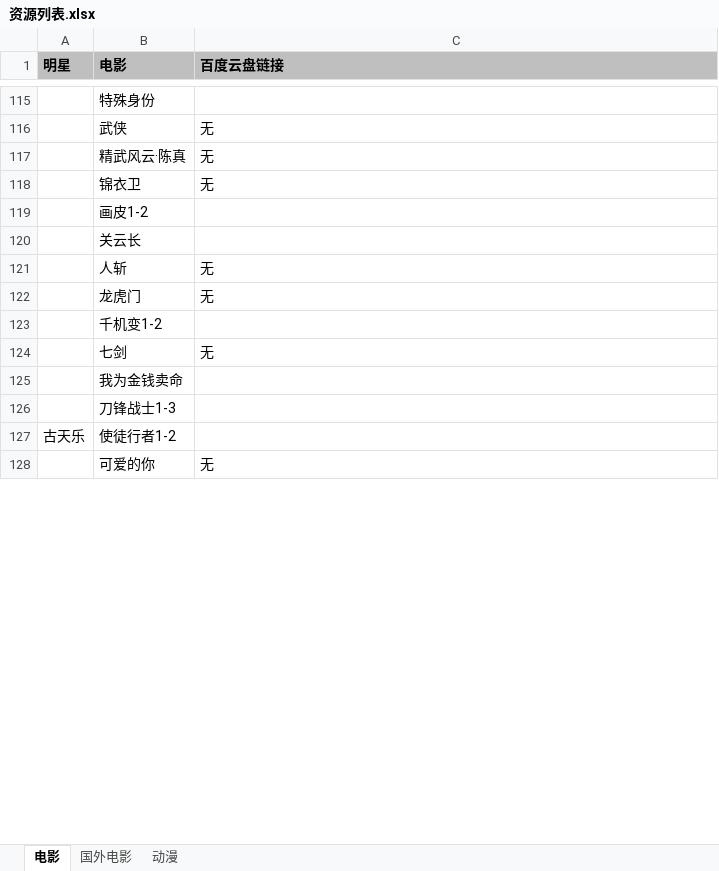
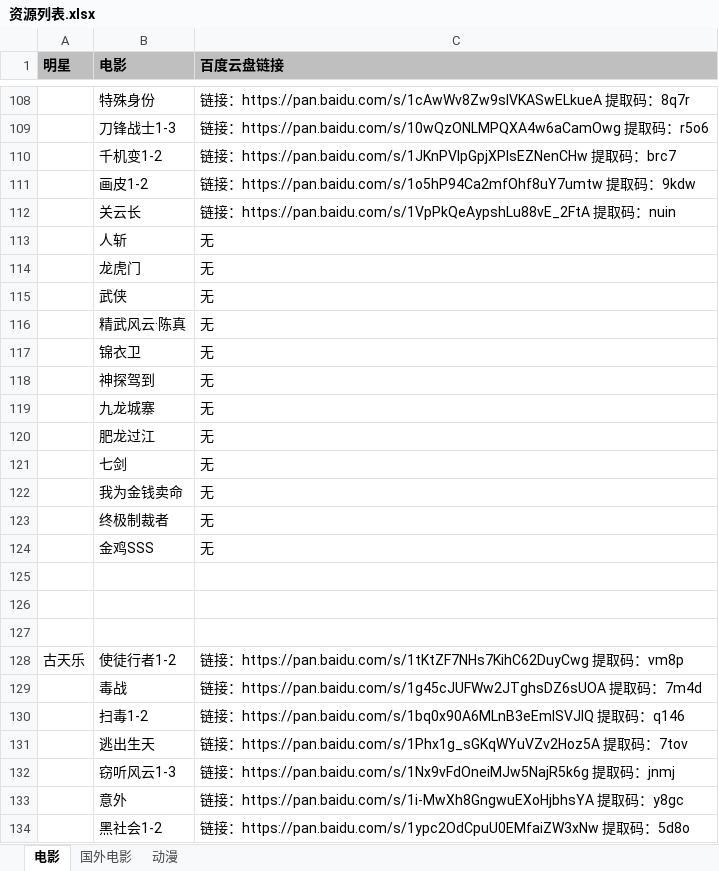
Before and after one commit to ganyanchuan1989/movies, an Excel workbook: 资源列表.xlsx, sheet 电影, drawn as a sheet; only a part is shown, gaps mark what is left out; the shorter side is filled out with more unchanged rows; values as stored, in another font and other column widths than the file's, no borders; removed rows and columns are numbered as before the commit, all else as after; the diff covers the shown part only; the diff names each change by its address in the sheet, - before the commit and + after, or states it on an @@ line.

```diff
--- a/资源列表.xlsx (sheet 电影)
+++ b/资源列表.xlsx (sheet 电影)
-C108 (百度云盘链接): (empty)
+C108 (百度云盘链接): 链接：https://pan.baidu.com/s/1cAwWv8Zw9slVKASwELkueA 提取码：8q7r
+row 109:  | 刀锋战士1-3 | 链接：https://pan.baidu.com/s/10wQzONLMPQXA4w6aCamOwg 提取码：r5o6
+row 110:  | 千机变1-2 | 链接：https://pan.baidu.com/s/1JKnPVlpGpjXPlsEZNenCHw 提取码：brc7
+row 111:  | 画皮1-2 | 链接：https://pan.baidu.com/s/1o5hP94Ca2mfOhf8uY7umtw 提取码：9kdw
+row 112:  | 关云长 | 链接：https://pan.baidu.com/s/1VpPkQeAypshLu88vE_2FtA 提取码：nuin
@@ row 121 moved to row 113: 人斩 @@
@@ row 122 moved to row 114: 龙虎门 @@
-row 119:  | 画皮1-2
-row 120:  | 关云长
-row 123:  | 千机变1-2
@@ row 111 moved to row 118: 神探驾到 @@
@@ row 108 moved to row 119: 九龙城寨 @@
@@ row 109 moved to row 120: 肥龙过江 @@
-C122 (百度云盘链接): (empty)
+C122 (百度云盘链接): 无
@@ row 113 moved to row 123: 终极制裁者 @@
+row 124:  | 金鸡SSS | 无
-B125 (电影): 刀锋战士1-3
+B125 (电影): (empty)
+row 126: (empty)
+row 127: (empty)
-C128 (百度云盘链接): (empty)
+C128 (百度云盘链接): 链接：https://pan.baidu.com/s/1tKtZF7NHs7KihC62DuyCwg 提取码：vm8p
+row 129:  | 毒战 | 链接：https://pan.baidu.com/s/1g45cJUFWw2JTghsDZ6sUOA 提取码：7m4d
+row 130:  | 扫毒1-2 | 链接：https://pan.baidu.com/s/1bq0x90A6MLnB3eEmISVJlQ 提取码：q146
+row 131:  | 逃出生天 | 链接：https://pan.baidu.com/s/1Phx1g_sGKqWYuVZv2Hoz5A 提取码：7tov
+row 132:  | 窃听风云1-3 | 链接：https://pan.baidu.com/s/1Nx9vFdOneiMJw5NajR5k6g 提取码：jnmj
+row 133:  | 意外 | 链接：https://pan.baidu.com/s/1i-MwXh8GngwuEXoHjbhsYA 提取码：y8gc
+row 134:  | 黑社会1-2 | 链接：https://pan.baidu.com/s/1ypc2OdCpuU0EMfaiZW3xNw 提取码：5d8o
```
Also changed, not shown: 8 added rows, 15 removed rows and 18 edited cells elsewhere in this sheet, sheet 国外电影.
